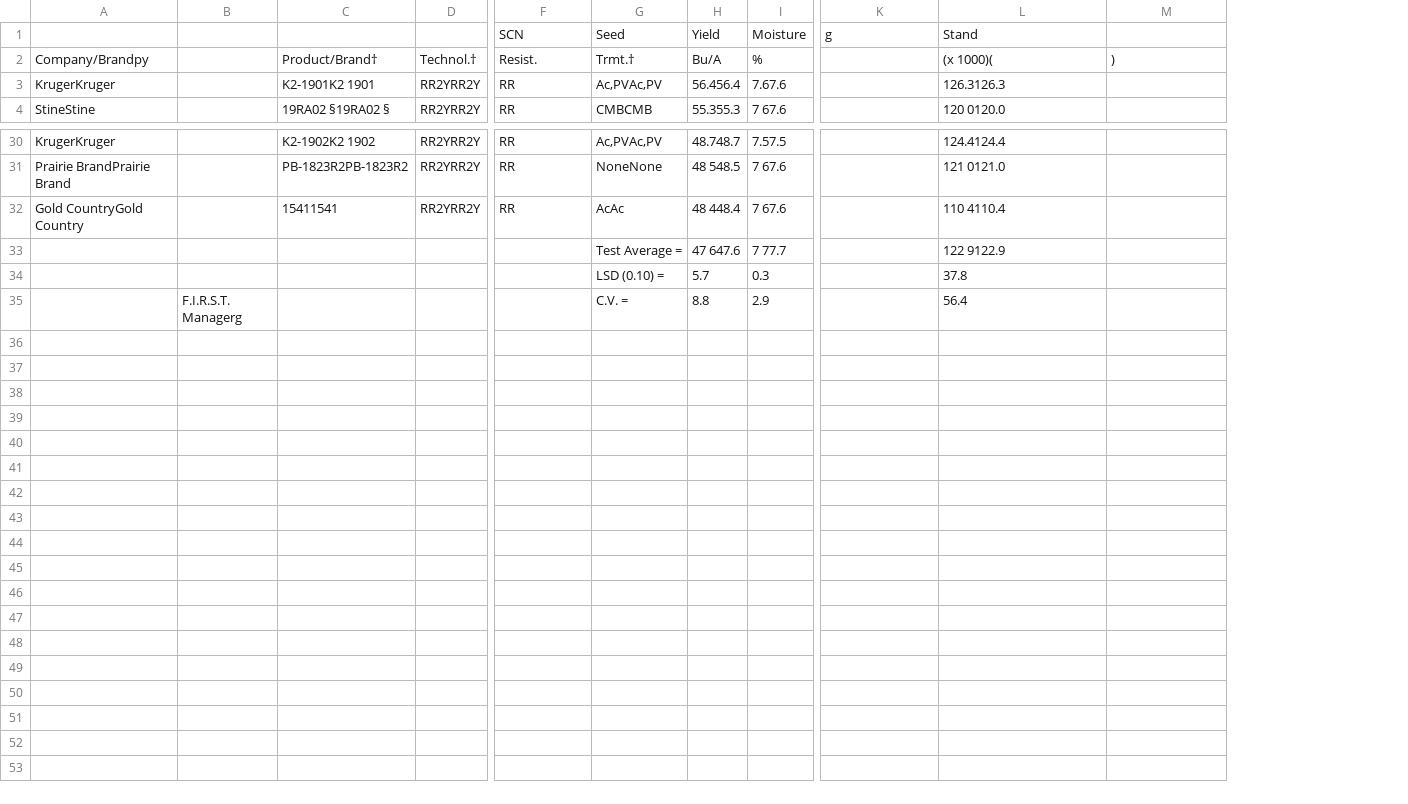
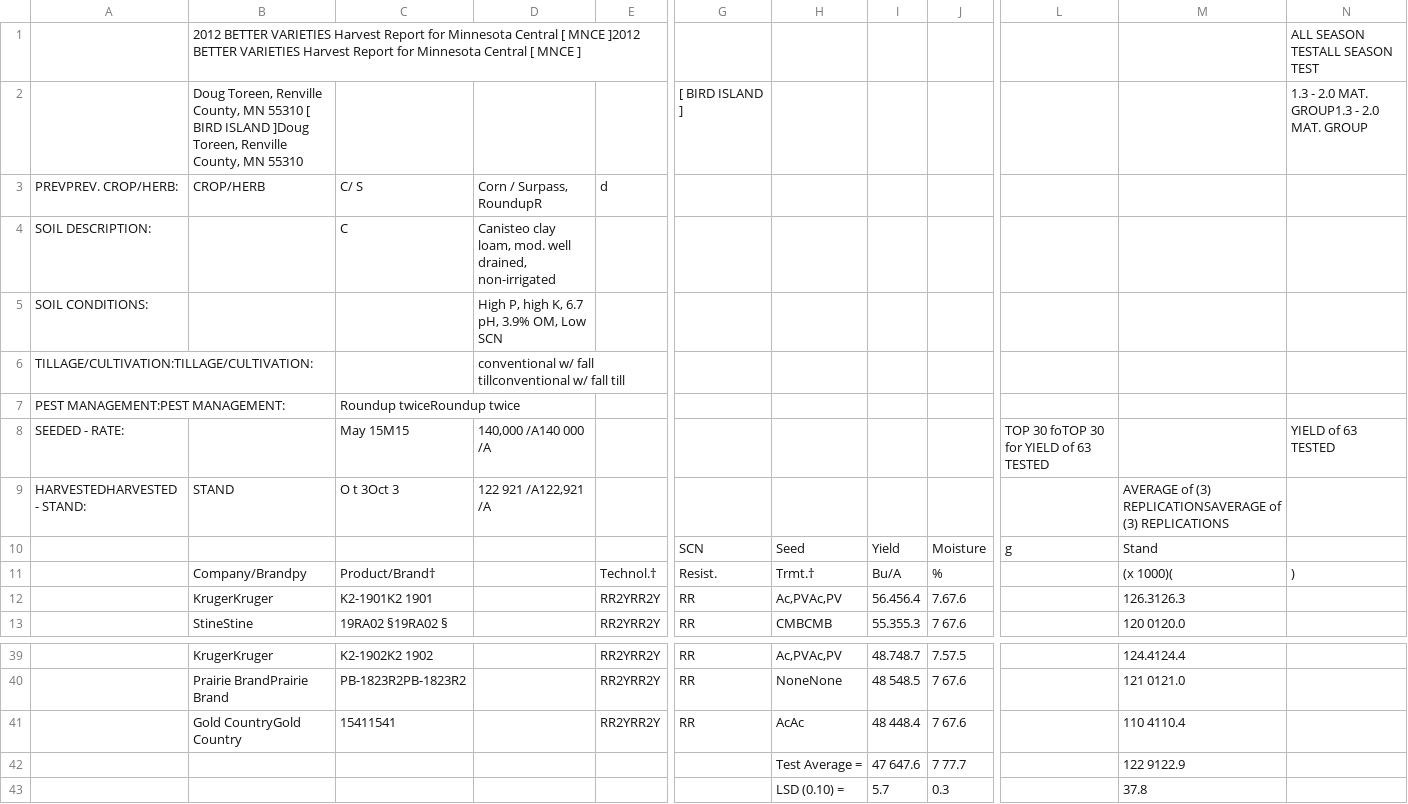
Before and after one commit to Sandeepbharmoria/camelot-2026, a CSV file: docs/benchmark/stream/birdisland/birdisland-data-camelot-page-1-table-1.csv, drawn as a sheet; only a part is shown, gaps mark what is left out; removed rows and columns are numbered as before the commit, all else as after; rows hold the shown columns only; the diff names each change by its address in the sheet, - before the commit and + after, or states it on an @@ line.

Commit message:
Add updated stream benchmark

```diff
--- a/docs/benchmark/stream/birdisland/birdisland-data-camelot-page-1-table-1.csv
+++ b/docs/benchmark/stream/birdisland/birdisland-data-camelot-page-1-table-1.csv
+column A, empty
-column B, empty
+column D, empty
+row 1:  | 2012 BETTER VARIETIES Harvest Report for Minnesota Central [ MNCE ]2012 BETTER VARIETIES Harvest Report for Minnesota Central [ MNCE ] |  |  |  |  |  |  |  |  |  | ALL SEASON TESTALL SEASON TEST
+row 2:  | Doug Toreen, Renville County, MN 55310 [ BIRD ISLAND ]Doug Toreen, Renville County, MN 55310 |  |  |  | [ BIRD ISLAND ] |  |  |  |  |  | 1.3 - 2.0 MAT. GROUP1.3 - 2.0 MAT. GROUP
+row 3: PREVPREV. CROP/HERB: | CROP/HERB | C/ S | Corn / Surpass, RoundupR | d
+row 4: SOIL DESCRIPTION: |  | C | Canisteo clay loam, mod. well drained, non-irrigated
+row 5: SOIL CONDITIONS: |  |  | High P, high K, 6.7 pH, 3.9% OM, Low SCN
+row 6: TILLAGE/CULTIVATION:TILLAGE/CULTIVATION: |  |  | conventional w/ fall tillconventional w/ fall till
+row 7: PEST MANAGEMENT:PEST MANAGEMENT: |  | Roundup twiceRoundup twice
+row 8: SEEDED - RATE: |  | May 15M15 | 140,000 /A140 000 /A |  |  |  |  |  | TOP 30 foTOP 30 for YIELD of 63 TESTED |  | YIELD of 63 TESTED
+row 9: HARVESTEDHARVESTED - STAND: | STAND | O t 3Oct 3 | 122 921 /A122,921 /A |  |  |  |  |  |  | AVERAGE of (3) REPLICATIONSAVERAGE of (3) REPLICATIONS
-row 35:  | F.I.R.S.T. Managerg |  |  |  | C.V. = | 8.8 | 2.9 |  | 56.4
```
Also changed, not shown: 1 other file.
